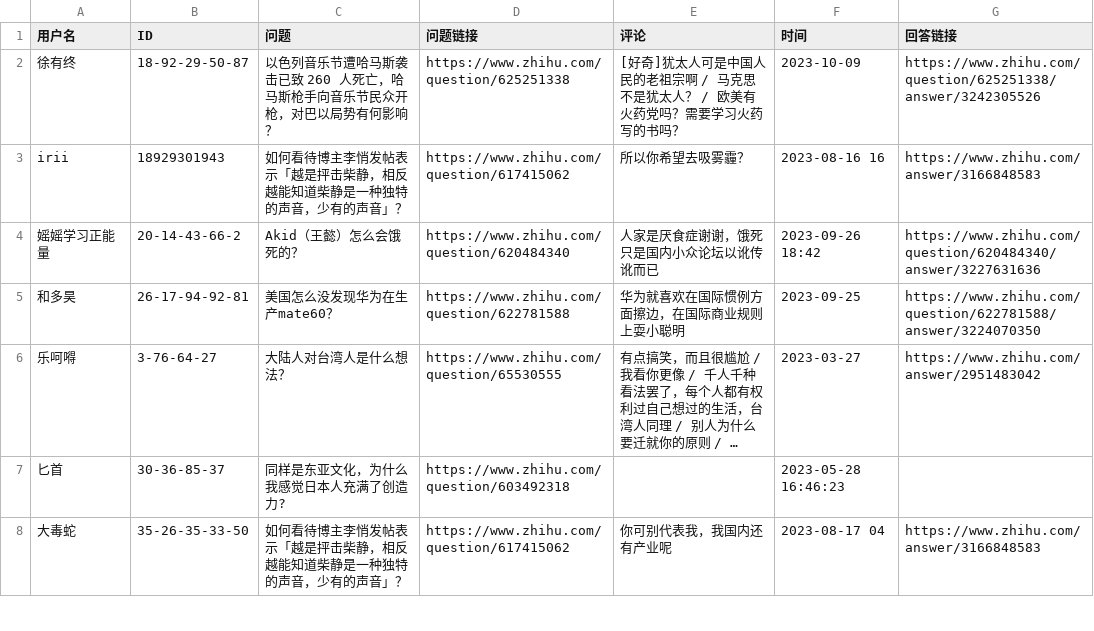
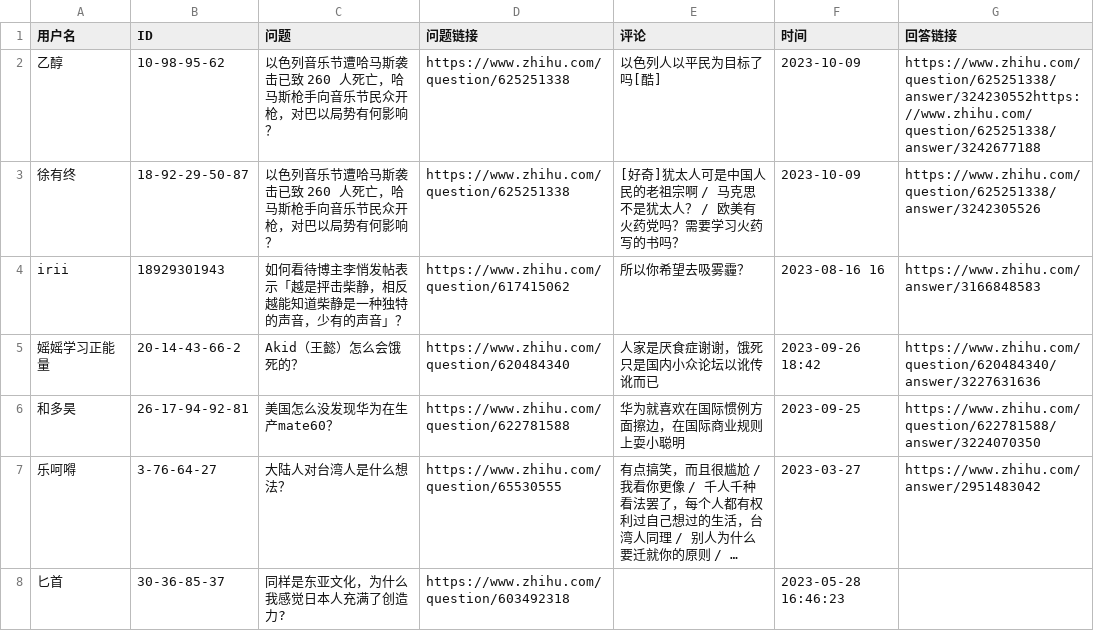
Before and after one commit to blacklisting/zhihu, a CSV file: 境外势力.csv, drawn as a sheet; only a part is shown; the shorter side is filled out with more unchanged rows; long unchanged cells end in …; the diff names each change by its address in the sheet, - before the commit and + after, or states it on an @@ line.

Commit message:
Update with a comment just seen.

```diff
--- a/境外势力.csv
+++ b/境外势力.csv
+row 2: 乙醇 | 10-98-95-62 | 以色列音乐节遭哈马斯袭击已致 260 人死亡，哈马斯枪手向音乐节民众开枪，对巴以局势有何影响？ | https://www.zhihu.com/question/625251338 | 以色列人以平民为目标了吗[酷] | 2023-10-09 | https://www.zhihu.com/question/625251338/answer/324230552https://www.zhihu.com/question/625251338/answer/3242677188
```
